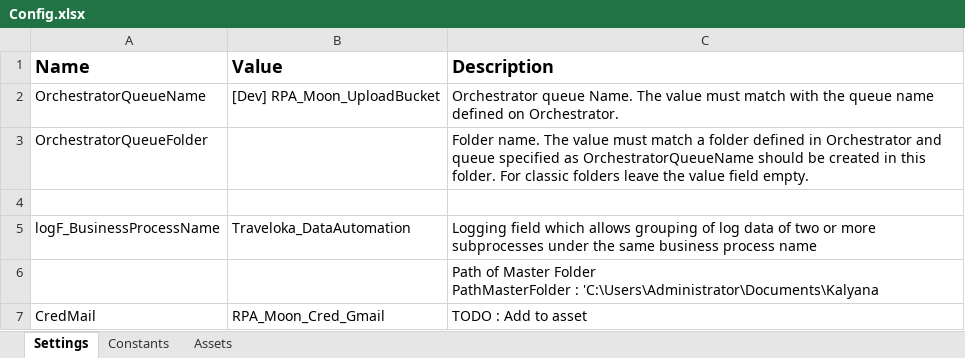
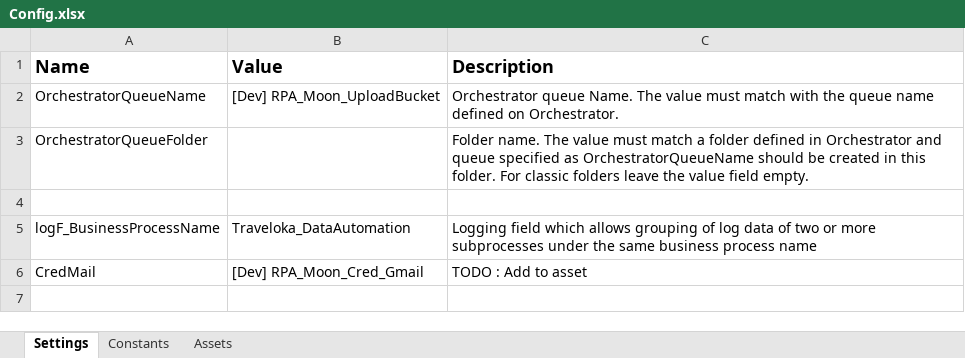
Before and after one commit to v-rifqipinasthika/dataautomation_personal, an Excel workbook: Traveloka_DataAutomation_Portal_Thaiairways/Data/Config.xlsx, sheet Settings, drawn as a sheet; values as stored, in another font and other column widths than the file's, no borders; removed rows and columns are numbered as before the commit, all else as after; ↵ is a line break in a cell; the diff names each change by its address in the sheet, - before the commit and + after, or states it on an @@ line.

Commit message:
update e2e thaiairways

```diff
--- a/Traveloka_DataAutomation_Portal_Thaiairways/Data/Config.xlsx (sheet Settings)
+++ b/Traveloka_DataAutomation_Portal_Thaiairways/Data/Config.xlsx (sheet Settings)
-row 6:  |  | Path of Master Folder ↵ PathMasterFolder : 'C:\Users\Administrator\Documents\Kalyana
-B6 (Value): RPA_Moon_Cred_Gmail
+B6 (Value): [Dev] RPA_Moon_Cred_Gmail
```
Also changed, not shown: sheet Assets, Traveloka_DataAutomation_Portal_Thaiairways/acm.xlsx, 23 other files.
